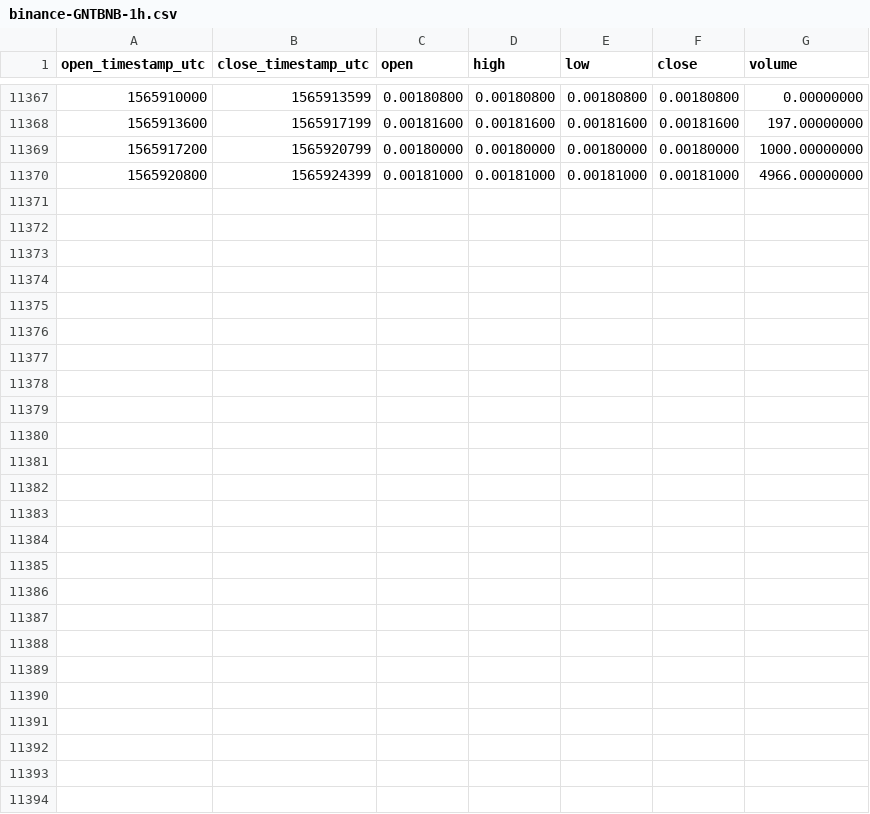
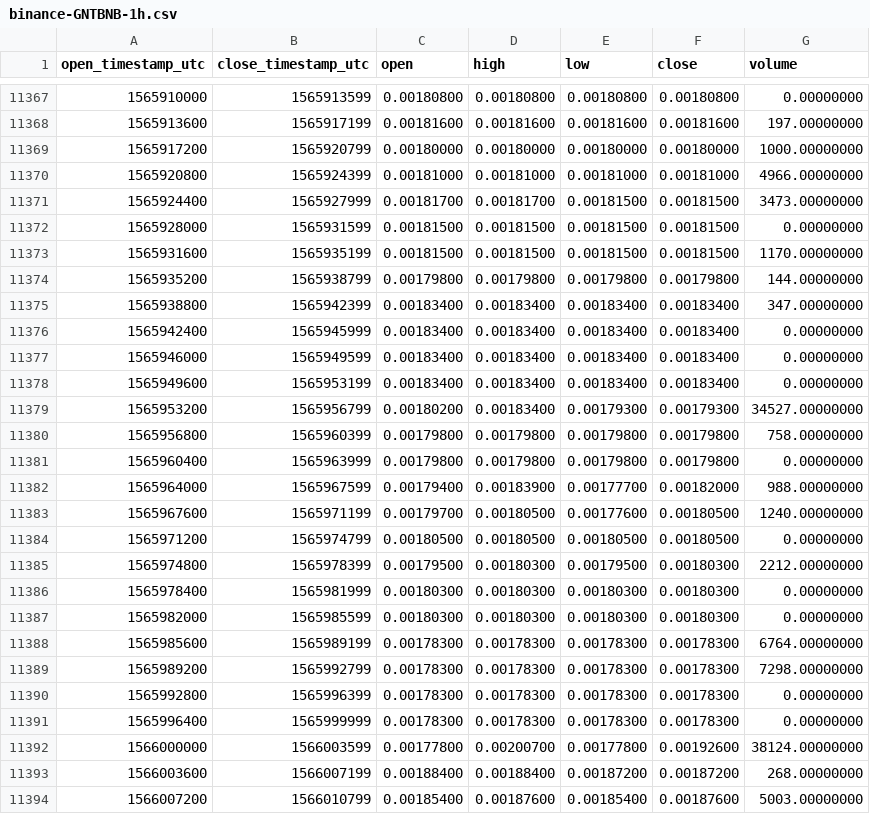
Before and after one commit to cryptobigbro/binance-GNTBNB, a CSV file: binance-GNTBNB-1h.csv, drawn as a sheet; only a part is shown, gaps mark what is left out.

Commit message:
Update OHLCV data.

```diff
--- a/binance-GNTBNB-1h.csv
+++ b/binance-GNTBNB-1h.csv
@@ -11370 +11370,25 @@ open_timestamp_utc,close_timestamp_utc,open,high,low,close,volume
 1565920800,1565924399,0.00181000,0.00181000,0.00181000,0.00181000,4966.00000000
+1565924400,1565927999,0.00181700,0.00181700,0.00181500,0.00181500,3473.00000000
+1565928000,1565931599,0.00181500,0.00181500,0.00181500,0.00181500,0.00000000
+1565931600,1565935199,0.00181500,0.00181500,0.00181500,0.00181500,1170.00000000
+1565935200,1565938799,0.00179800,0.00179800,0.00179800,0.00179800,144.00000000
+1565938800,1565942399,0.00183400,0.00183400,0.00183400,0.00183400,347.00000000
+1565942400,1565945999,0.00183400,0.00183400,0.00183400,0.00183400,0.00000000
+1565946000,1565949599,0.00183400,0.00183400,0.00183400,0.00183400,0.00000000
+1565949600,1565953199,0.00183400,0.00183400,0.00183400,0.00183400,0.00000000
+1565953200,1565956799,0.00180200,0.00183400,0.00179300,0.00179300,34527.00000000
+1565956800,1565960399,0.00179800,0.00179800,0.00179800,0.00179800,758.00000000
+1565960400,1565963999,0.00179800,0.00179800,0.00179800,0.00179800,0.00000000
+1565964000,1565967599,0.00179400,0.00183900,0.00177700,0.00182000,988.00000000
+1565967600,1565971199,0.00179700,0.00180500,0.00177600,0.00180500,1240.00000000
+1565971200,1565974799,0.00180500,0.00180500,0.00180500,0.00180500,0.00000000
+1565974800,1565978399,0.00179500,0.00180300,0.00179500,0.00180300,2212.00000000
+1565978400,1565981999,0.00180300,0.00180300,0.00180300,0.00180300,0.00000000
+1565982000,1565985599,0.00180300,0.00180300,0.00180300,0.00180300,0.00000000
+1565985600,1565989199,0.00178300,0.00178300,0.00178300,0.00178300,6764.00000000
+1565989200,1565992799,0.00178300,0.00178300,0.00178300,0.00178300,7298.00000000
+1565992800,1565996399,0.00178300,0.00178300,0.00178300,0.00178300,0.00000000
+1565996400,1565999999,0.00178300,0.00178300,0.00178300,0.00178300,0.00000000
+1566000000,1566003599,0.00177800,0.00200700,0.00177800,0.00192600,38124.00000000
+1566003600,1566007199,0.00188400,0.00188400,0.00187200,0.00187200,268.00000000
+1566007200,1566010799,0.00185400,0.00187600,0.00185400,0.00187600,5003.00000000
```
Also changed, not shown: binance-GNTBNB-1d.csv.
